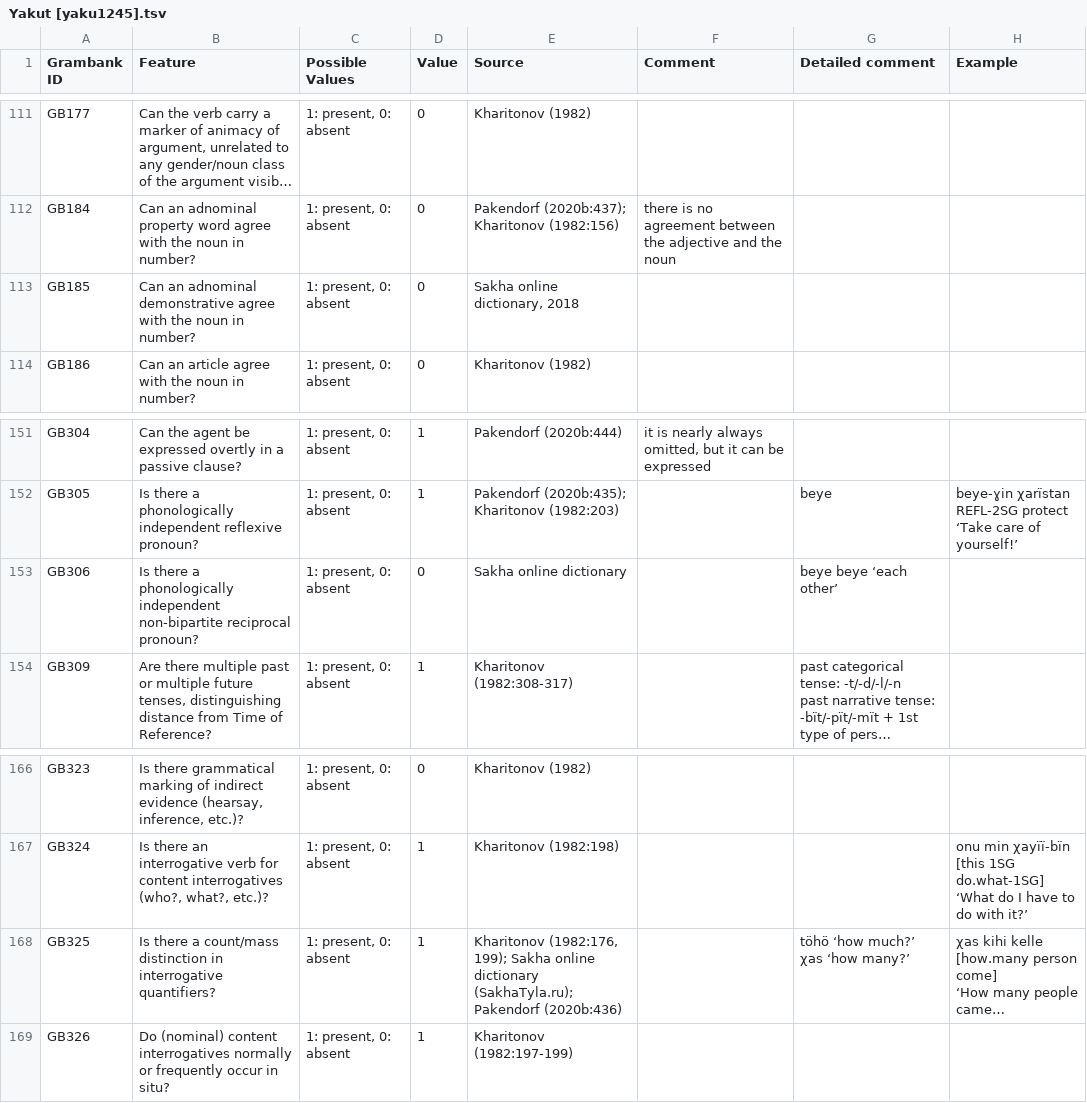
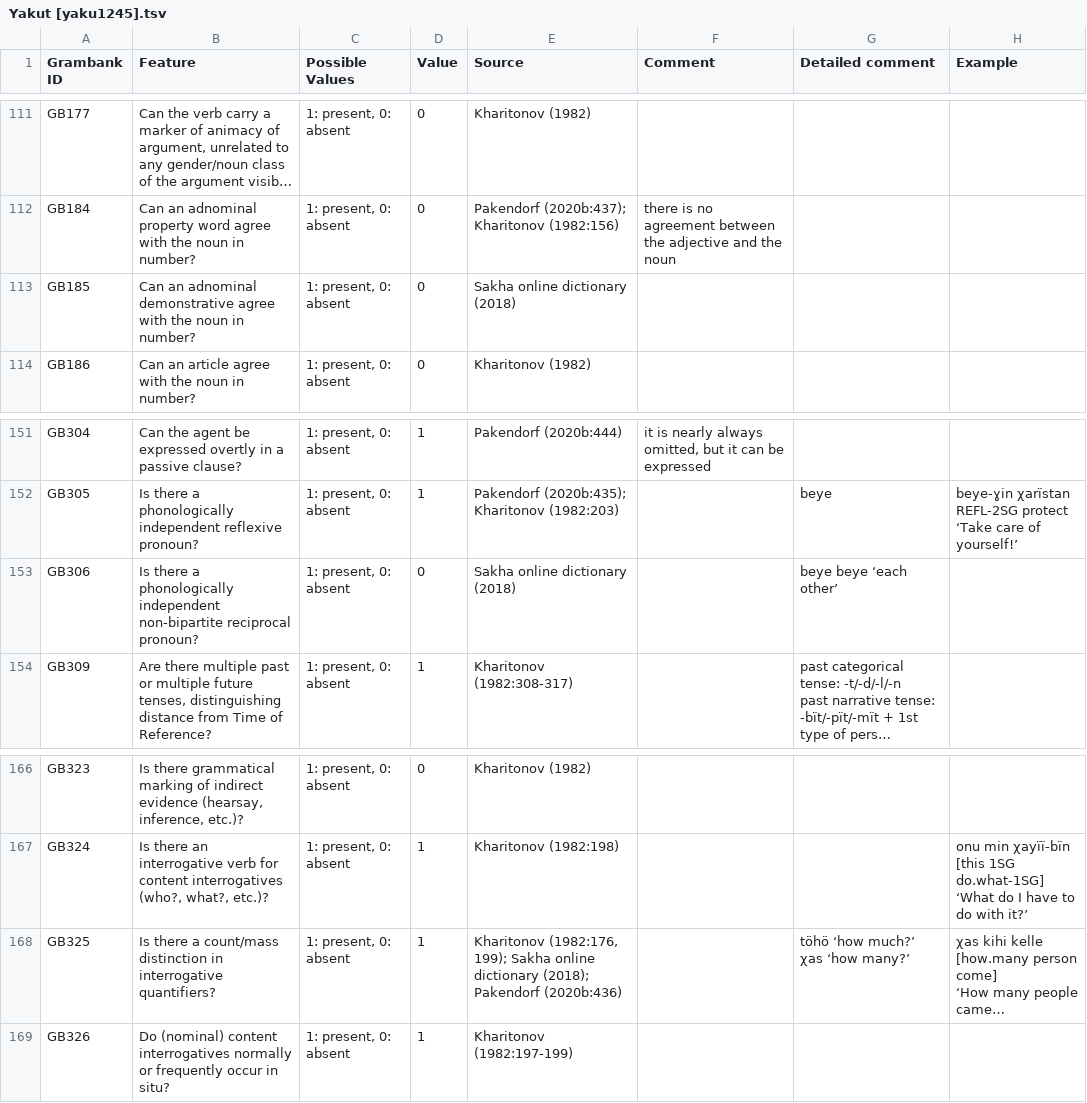
Before and after one commit to cldf-datasets/hueblerstability, a TSV file: raw/Yakut [yaku1245].tsv, drawn as a sheet; only a part is shown, gaps mark what is left out; long unchanged cells end in …; the diff names each change by its address in the sheet, - before the commit and + after, or states it on an @@ line.

```diff
--- a/raw/Yakut [yaku1245].tsv
+++ b/raw/Yakut [yaku1245].tsv
-E113 (Source): Sakha online dictionary, 2018
+E113 (Source): Sakha online dictionary (2018)
-E153 (Source): Sakha online dictionary
+E153 (Source): Sakha online dictionary (2018)
-E168 (Source): …online dictionary (SakhaTyla.ru); Pakendorf (2020b:436)
+E168 (Source): …online dictionary (2018); Pakendorf (2020b:436)
```
Also changed, not shown: etc/examples.csv, etc/sources.csv, 1 other file.
